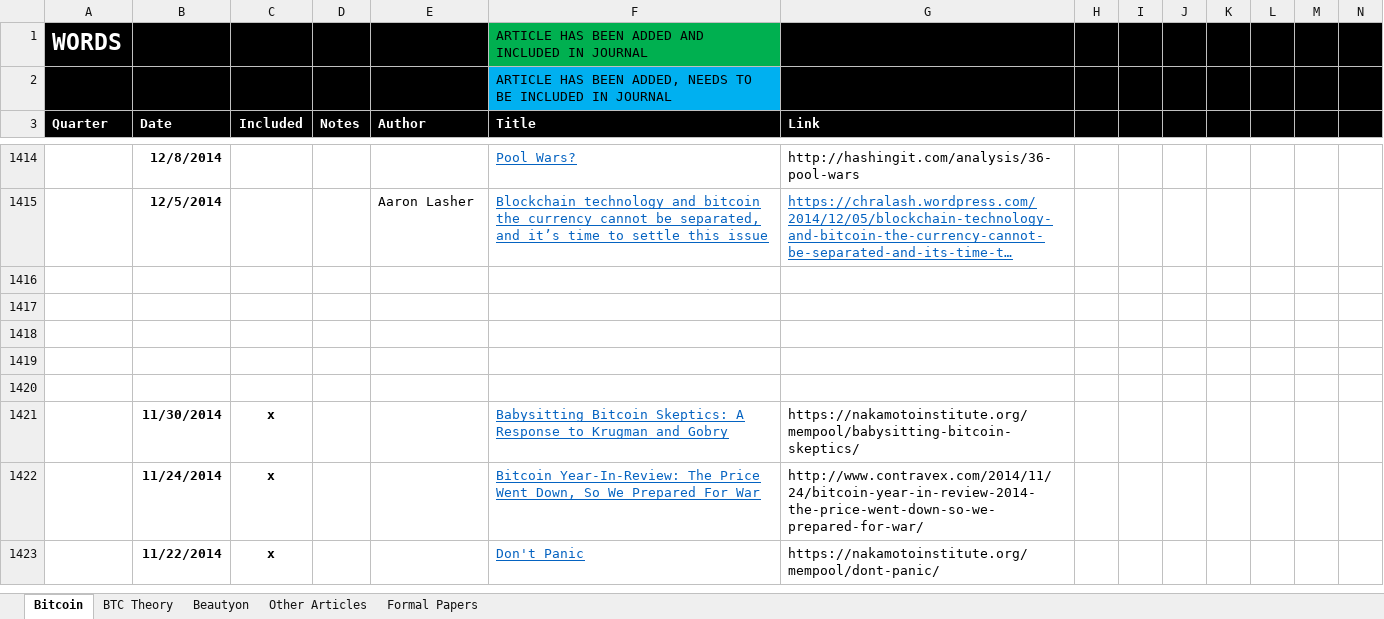
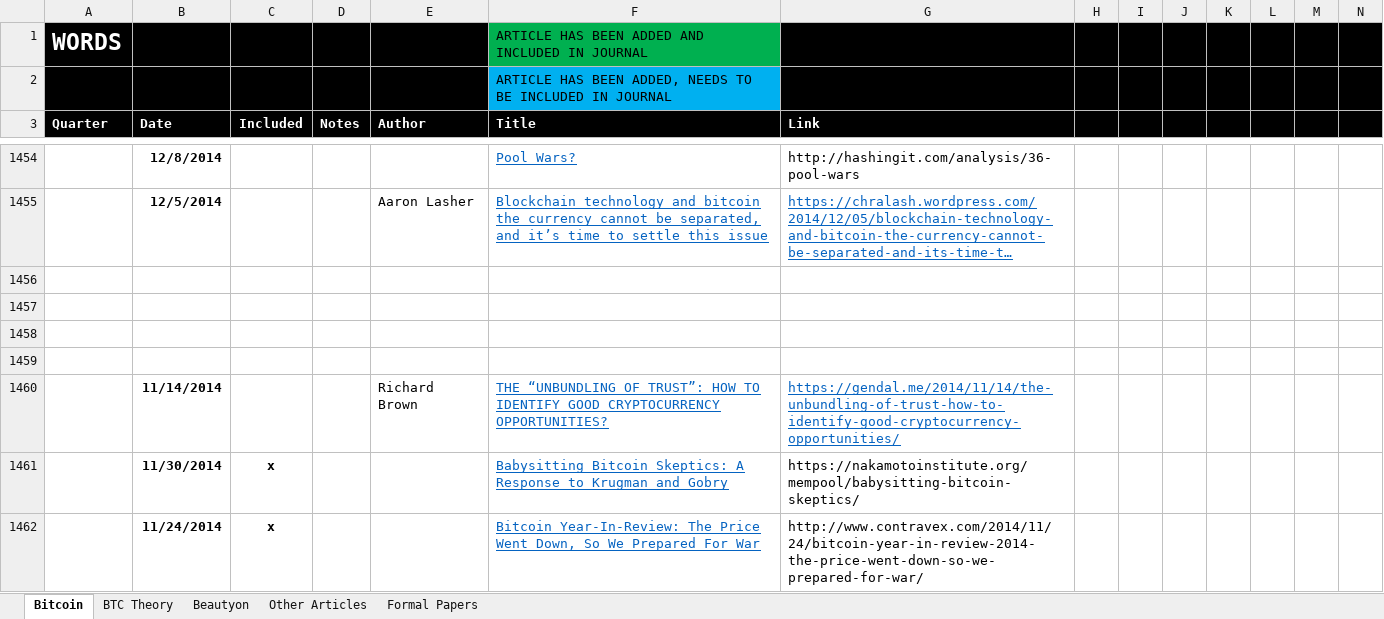
Before and after one commit to bitcoinwords/bitcoinwords.github.io, an Excel workbook: assets/queue/Articles.xlsx, sheet Bitcoin, drawn as a sheet; only a part is shown, gaps mark what is left out; the shorter side is filled out with more unchanged rows; long unchanged cells end in …; values as stored, in another font and other column widths than the file's, no borders; charts and pictures and conditional formats not drawn; addresses are those after the commit; rows hold the shown columns only; the diff covers the shown part only; the diff names each change by its address in the sheet, - before the commit and + after, or states it on an @@ line.

```diff
--- a/assets/queue/Articles.xlsx (sheet Bitcoin)
+++ b/assets/queue/Articles.xlsx (sheet Bitcoin)
-row 1460: (empty)
+row 1460:  | 11/14/2014 |  |  | Richard Brown | THE “UNBUNDLING OF TRUST”: HOW TO IDENTIFY GOOD CRYPTOCURRENCY OPPORTUNITIES? | https://gendal.me/2014/11/14/the-unbundling-of-trust-how-to-identify-good-cryptocurrency-opportunities/
```
Also changed, not shown: 40 added rows elsewhere in this sheet, charts or pictures.
